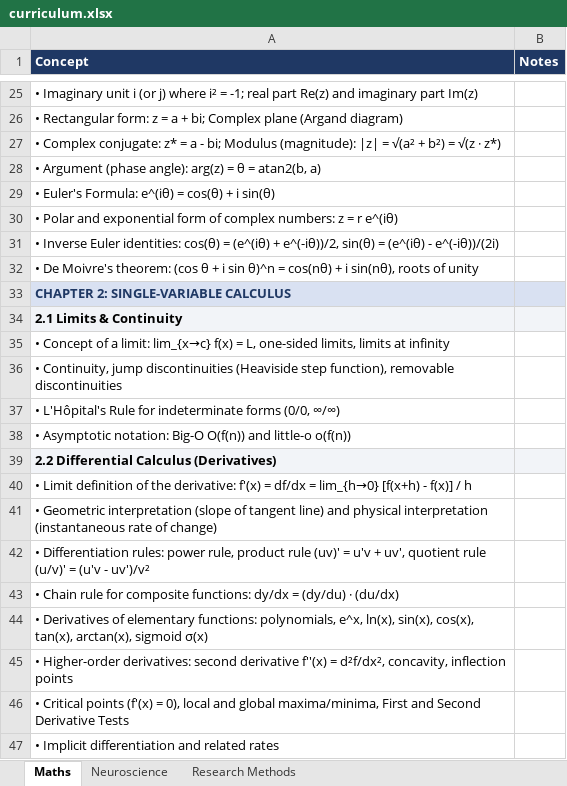
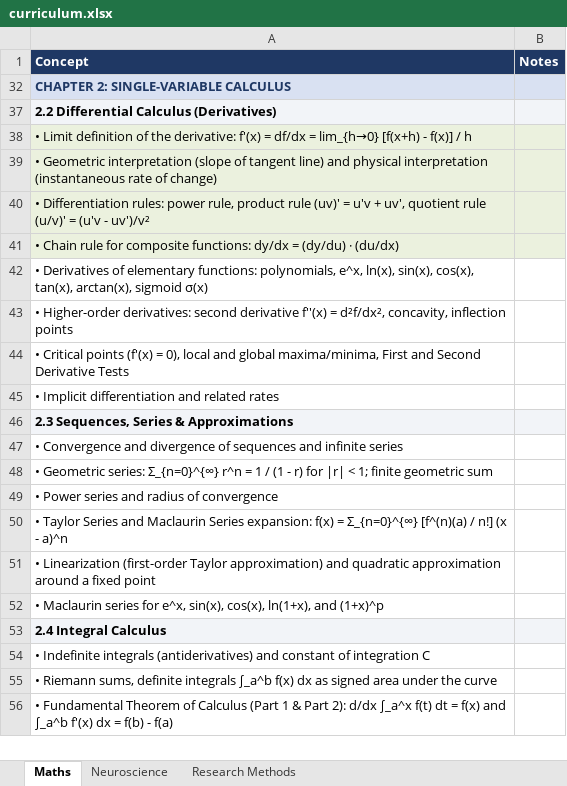
Before and after one commit to manjukashika/manjukashika.github.io, an Excel workbook: curriculum.xlsx, sheet Maths, drawn as a sheet; only a part is shown, gaps mark what is left out; the shorter side is filled out with more unchanged rows; values as stored, in another font and other column widths than the file's, no borders; removed rows and columns are numbered as before the commit, all else as after; the diff covers the shown part only; the diff names each change by its address in the sheet, - before the commit and + after, or states it on an @@ line.

```diff
--- a/curriculum.xlsx (sheet Maths)
+++ b/curriculum.xlsx (sheet Maths)
@@ row 25 hidden: • Imaginary unit i (or j) where i² = -1; real part Re(z) and imaginary part Im(z) @@
@@ row 26 hidden: • Rectangular form: z = a + bi; Complex plane (Argand diagram) @@
@@ row 27 hidden: • Complex conjugate: z* = a - bi; Modulus (magnitude): |z| = √(a² + b²) = √(z · z*) @@
-row 28: • Argument (phase angle): arg(z) = θ = atan2(b, a)
@@ row 29 hidden: • Euler's Formula: e^(iθ) = cos(θ) + i sin(θ) @@
@@ row 30 hidden: • Polar and exponential form of complex numbers: z = r e^(iθ) @@
@@ row 31 hidden: • Inverse Euler identities: cos(θ) = (e^(iθ) + e^(-iθ))/2, sin(θ) = (e^(iθ) - e^(-iθ))/(2i) @@
@@ row 32 hidden: • De Moivre's theorem: (cos θ + i sin θ)^n = cos(nθ) + i sin(nθ), roots of unity @@
@@ row 34 hidden: 2.1 Limits & Continuity @@
@@ row 35 hidden: • Concept of a limit: lim_{x→c} f(x) = L, one-sided limits, limits at infinity @@
@@ row 36 hidden: • Continuity, jump discontinuities (Heaviside step function), removable discontinuities @@
@@ row 37 hidden: • L'Hôpital's Rule for indeterminate forms (0/0, ∞/∞) @@
-row 38: • Asymptotic notation: Big-O O(f(n)) and little-o o(f(n))
-A38:B41 fill: none
+A38:B41 fill: #EBF1DE
```
Also changed, not shown: 23 hidden or unhidden rows elsewhere in this sheet, GoldfishMemory.xlsx, 4 other files.
